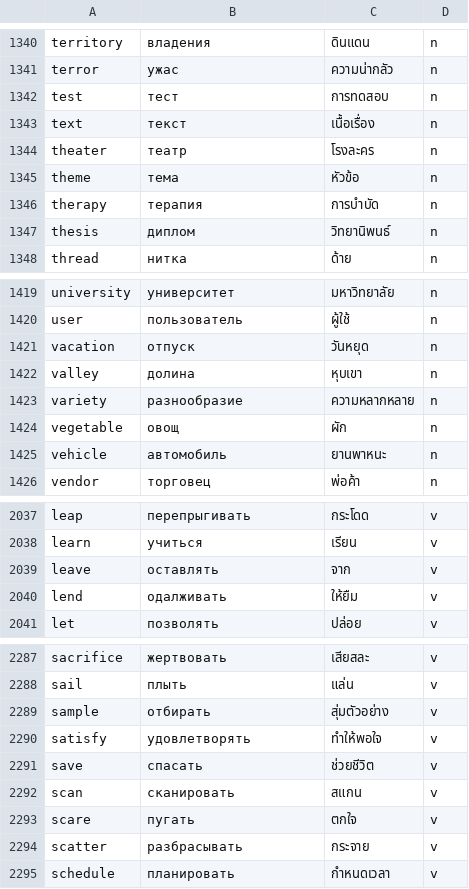
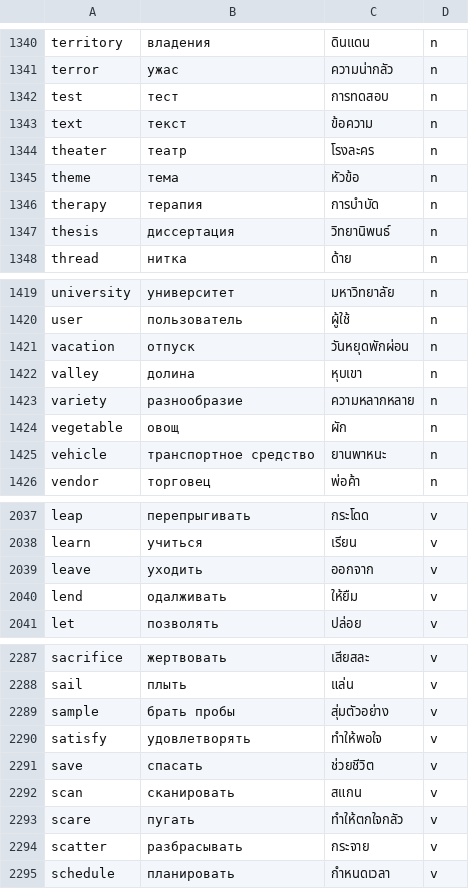
Before and after one commit to MarkoSh/Cards, a TSV file: tools/concepts.tsv, drawn as a sheet; only a part is shown, gaps mark what is left out; the diff covers the shown part only.

```diff
--- a/tools/concepts.tsv
+++ b/tools/concepts.tsv
@@ -1342,3 +1342,3 @@ terror	ужас	ความน่ากลัว	n
 test	тест	การทดสอบ	n
-text	текст	เนื้อเรื่อง	n
+text	текст	ข้อความ	n
 theater	театр	โรงละคร	n
@@ -1346,3 +1346,3 @@ theme	тема	หัวข้อ	n
 therapy	терапия	การบำบัด	n
-thesis	диплом	วิทยานิพนธ์	n
+thesis	диссертация	วิทยานิพนธ์	n
 thread	нитка	ด้าย	n
@@ -1420,3 +1420,3 @@ university	университет	มหาวิทยาลัย	n
 user	пользователь	ผู้ใช้	n
-vacation	отпуск	วันหยุด	n
+vacation	отпуск	วันหยุดพักผ่อน	n
 valley	долина	หุบเขา	n
@@ -1424,3 +1424,3 @@ variety	разнообразие	ความหลากหลาย	n
 vegetable	овощ	ผัก	n
-vehicle	автомобиль	ยานพาหนะ	n
+vehicle	транспортное средство	ยานพาหนะ	n
 vendor	торговец	พ่อค้า	n
@@ -2038,3 +2038,3 @@ leap	перепрыгивать	กระโดด	v
 learn	учиться	เรียน	v
-leave	оставлять	จาก	v
+leave	уходить	ออกจาก	v
 lend	одалживать	ให้ยืม	v
@@ -2288,3 +2288,3 @@ sacrifice	жертвовать	เสียสละ	v
 sail	плыть	แล่น	v
-sample	отбирать	สุ่มตัวอย่าง	v
+sample	брать пробы	สุ่มตัวอย่าง	v
 satisfy	удовлетворять	ทำให้พอใจ	v
@@ -2292,3 +2292,3 @@ save	спасать	ช่วยชีวิต	v
 scan	сканировать	สแกน	v
-scare	пугать	ตกใจ	v
+scare	пугать	ทำให้ตกใจกลัว	v
 scatter	разбрасывать	กระจาย	v
```
Also changed, not shown: 92 edited cells elsewhere in this file, 2 other files.
